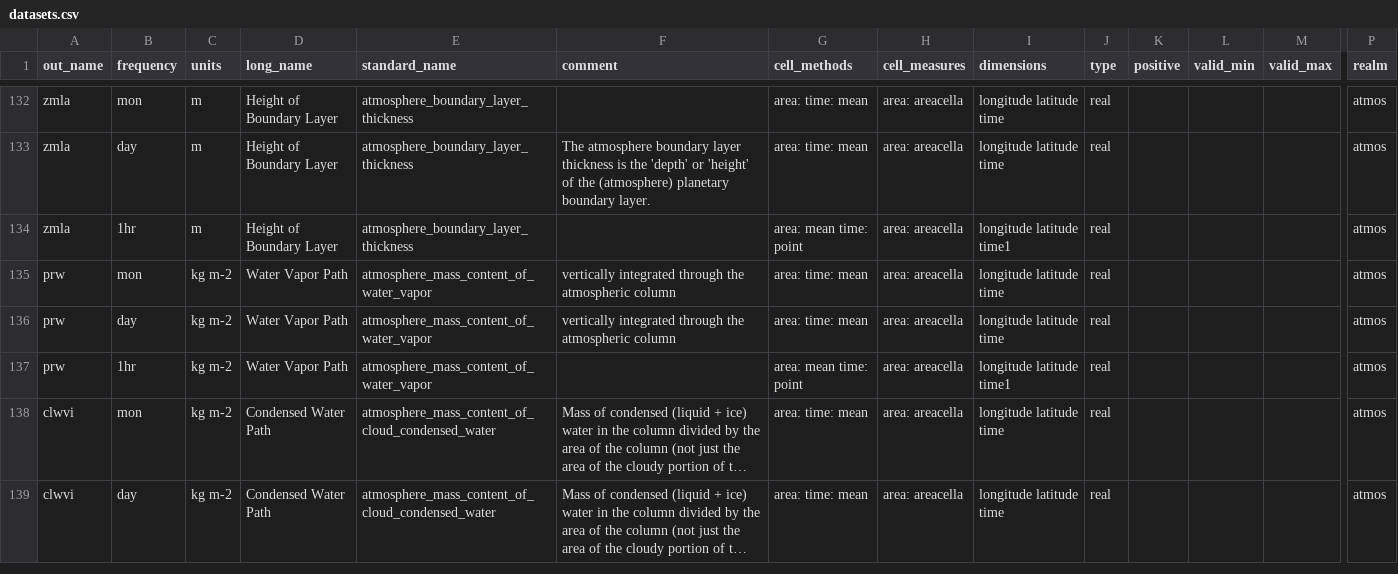
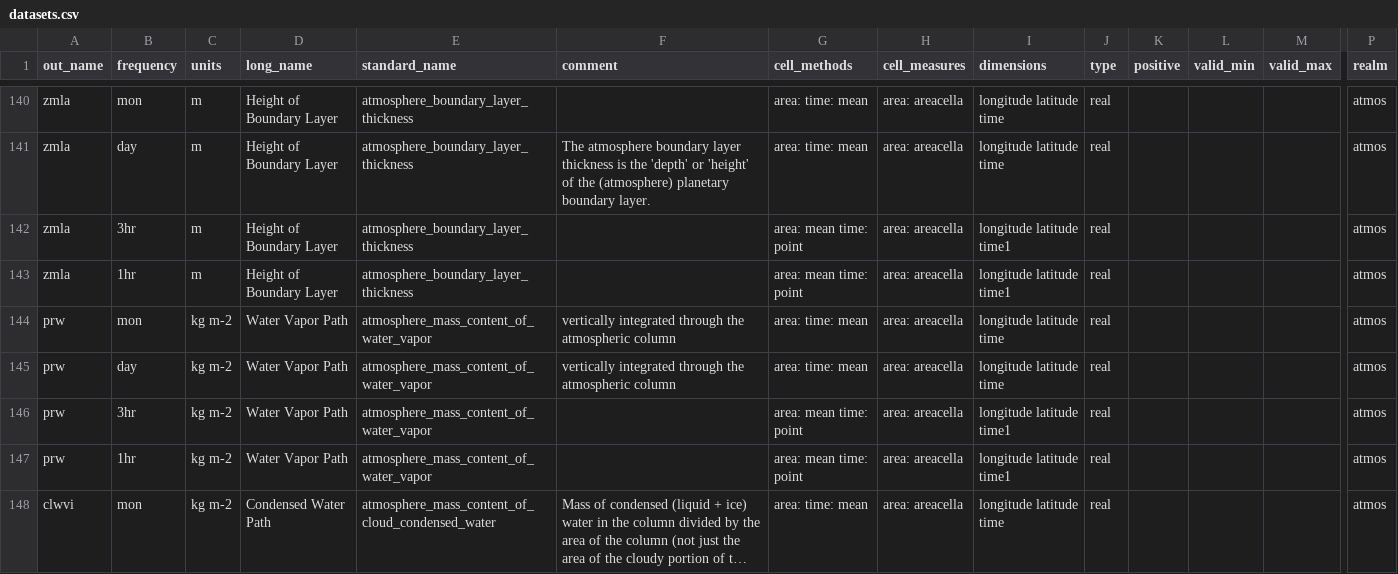
Before and after one commit to WCRP-CORDEX/data-request-table, a CSV file: cmor-table/datasets.csv, drawn as a sheet; only a part is shown, gaps mark what is left out; the shorter side is filled out with more unchanged rows; long unchanged cells end in …; rows hold the shown columns only; the diff covers the shown part only; the diff names each change by its address in the sheet, - before the commit and + after, or states it on an @@ line.

Commit message:
Added 3hr versions of some variables

```diff
--- a/cmor-table/datasets.csv
+++ b/cmor-table/datasets.csv
+row 142: zmla | 3hr | m | Height of Boundary Layer | atmosphere_boundary_layer_thickness |  | area: mean time: point | area: areacella | longitude latitude time1 | real |  |  |  | atmos
+row 146: prw | 3hr | kg m-2 | Water Vapor Path | atmosphere_mass_content_of_water_vapor |  | area: mean time: point | area: areacella | longitude latitude time1 | real |  |  |  | atmos
```
Also changed, not shown: 10 added rows elsewhere in this file.
